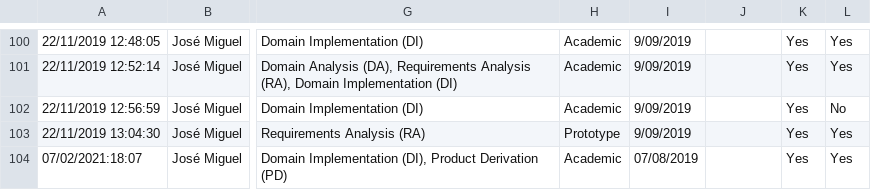
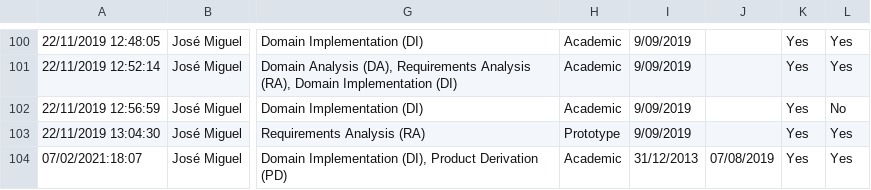
Before and after one commit to jmhorcas/SPLE-EmpiricalAnalysis, a CSV file: state-of-practice/SPL Tools - Data Extraction Form.csv, drawn as a sheet; only a part is shown, gaps mark what is left out; the diff names each change by its address in the sheet, - before the commit and + after, or states it on an @@ line.

Commit message:
Update SPL Tools - Data Extraction Form.csv
Add BUT4Reuse tool.

```diff
--- a/state-of-practice/SPL Tools - Data Extraction Form.csv
+++ b/state-of-practice/SPL Tools - Data Extraction Form.csv
-I104: 07/08/2019
+I104: 31/12/2013
-J104: (empty)
+J104: 07/08/2019
```
